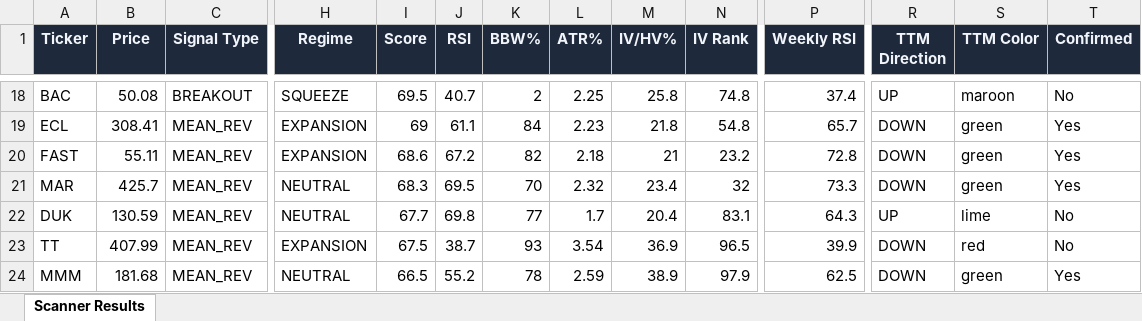
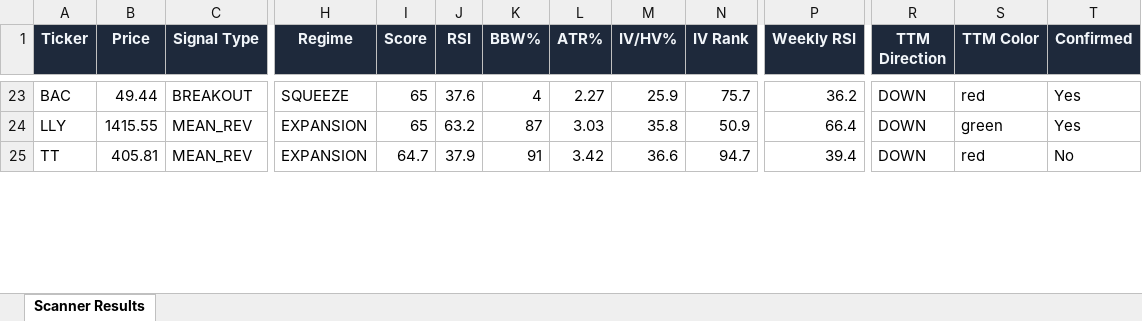
Before and after one commit to 6000rr4n/BM-screener, an Excel workbook: output/scanner_results.xlsx, sheet Scanner Results, drawn as a sheet; only a part is shown, gaps mark what is left out; values as stored, in another font and other column widths than the file's, no borders; removed rows and columns are numbered as before the commit, all else as after; rows hold the shown columns only; the diff covers the shown part only; the diff names each change by its address in the sheet, - before the commit and + after, or states it on an @@ line.

```diff
--- a/output/scanner_results.xlsx (sheet Scanner Results)
+++ b/output/scanner_results.xlsx (sheet Scanner Results)
-B23 (Price): 50.08
+B23 (Price): 49.44
-I23 (Score): 69.5
+I23 (Score): 65
-J23 (RSI): 40.7
+J23 (RSI): 37.6
-K23 (BBW%): 2
+K23 (BBW%): 4
-L23 (ATR%): 2.25
+L23 (ATR%): 2.27
-M23 (IV/HV%): 25.8
+M23 (IV/HV%): 25.9
-N23 (IV Rank): 74.8
+N23 (IV Rank): 75.7
-P23 (Weekly RSI): 37.4
+P23 (Weekly RSI): 36.2
-R23 (TTM Direction): UP
+R23 (TTM Direction): DOWN
-S23 (TTM Color): maroon
+S23 (TTM Color): red
-T23 (Confirmed): No
+T23 (Confirmed): Yes
-A24 (Ticker): ECL
+A24 (Ticker): LLY
-B24 (Price): 308.41
+B24 (Price): 1415.55
-I24 (Score): 69
+I24 (Score): 65
-J24 (RSI): 61.1
+J24 (RSI): 63.2
-K24 (BBW%): 84
+K24 (BBW%): 87
-L24 (ATR%): 2.23
+L24 (ATR%): 3.03
-M24 (IV/HV%): 21.8
+M24 (IV/HV%): 35.8
-N24 (IV Rank): 54.8
+N24 (IV Rank): 50.9
-P24 (Weekly RSI): 65.7
+P24 (Weekly RSI): 66.4
-row 20: FAST | 55.11 | MEAN_REV | EXPANSION | 68.6 | 67.2 | 82 | 2.18 | 21 | 23.2 | 72.8 | DOWN | green | Yes
-row 21: MAR | 425.7 | MEAN_REV | NEUTRAL | 68.3 | 69.5 | 70 | 2.32 | 23.4 | 32 | 73.3 | DOWN | green | Yes
-row 22: DUK | 130.59 | MEAN_REV | NEUTRAL | 67.7 | 69.8 | 77 | 1.7 | 20.4 | 83.1 | 64.3 | UP | lime | No
-B25 (Price): 407.99
+B25 (Price): 405.81
-I25 (Score): 67.5
+I25 (Score): 64.7
-J25 (RSI): 38.7
+J25 (RSI): 37.9
-K25 (BBW%): 93
+K25 (BBW%): 91
-L25 (ATR%): 3.54
+L25 (ATR%): 3.42
-M25 (IV/HV%): 36.9
+M25 (IV/HV%): 36.6
-N25 (IV Rank): 96.5
+N25 (IV Rank): 94.7
-P25 (Weekly RSI): 39.9
+P25 (Weekly RSI): 39.4
-row 24: MMM | 181.68 | MEAN_REV | NEUTRAL | 66.5 | 55.2 | 78 | 2.59 | 38.9 | 97.9 | 62.5 | DOWN | green | Yes
```
Also changed, not shown: 18 added rows, 14 removed rows and 123 edited cells elsewhere in this sheet, 1 other file.
